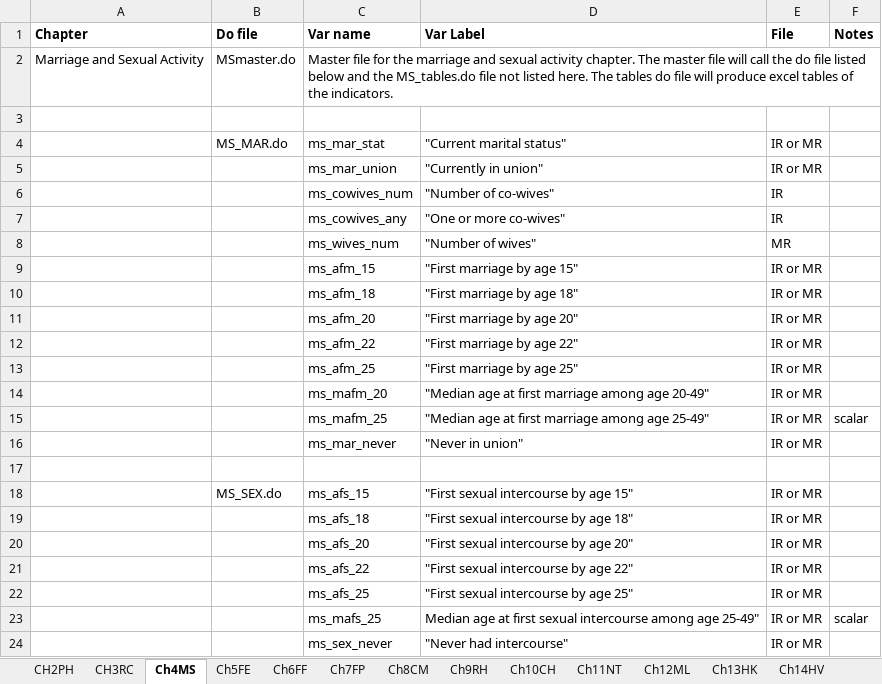
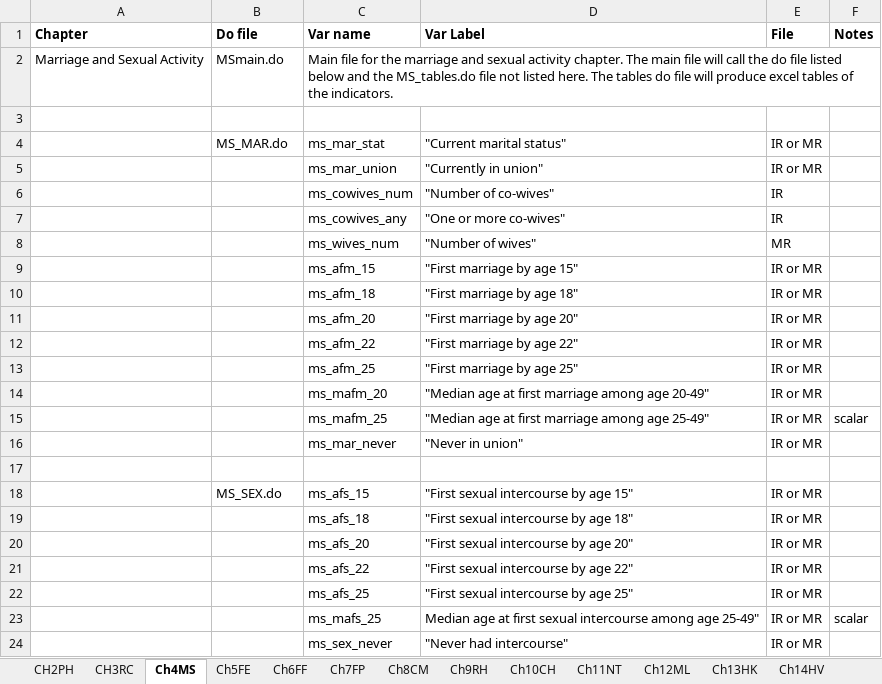
Before and after one commit to DHSProgram/DHS-Indicators-Stata, an Excel workbook: IndicatorList.xlsx, sheet Ch4MS, drawn as a sheet; values as stored, in another font and other column widths than the file's, no borders; the diff names each change by its address in the sheet, - before the commit and + after, or states it on an @@ line.

Commit message:
Changed files names from master to main

```diff
--- a/IndicatorList.xlsx (sheet Ch4MS)
+++ b/IndicatorList.xlsx (sheet Ch4MS)
-B2 (Do file): MSmaster.do
+B2 (Do file): MSmain.do
-C2 (Var name): Master file for the marriage and sexual activity chapter. The master file will…
+C2 (Var name): Main file for the marriage and sexual activity chapter. The main file will…
```
Also changed, not shown: sheet Ch6FF, sheet Ch14HV, sheet CH15WE, sheet CH3RC, sheet Ch9RH, sheet Ch8CM, 8 more sheets, 20 other files.
